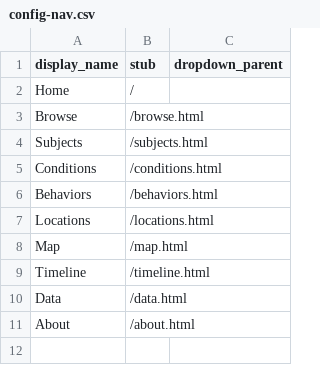
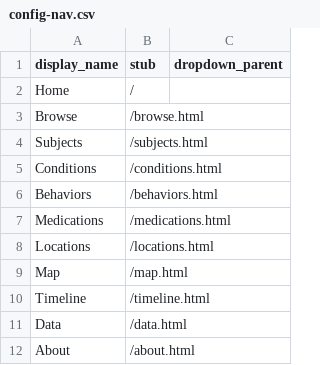
Before and after one commit to nsongst/senior-dog-health-care, a CSV file: _data/config-nav.csv, drawn as a sheet; the diff names each change by its address in the sheet, - before the commit and + after, or states it on an @@ line.

Commit message:
Update config-nav.csv

```diff
--- a/_data/config-nav.csv
+++ b/_data/config-nav.csv
+row 7: Medications | /medications.html
```
